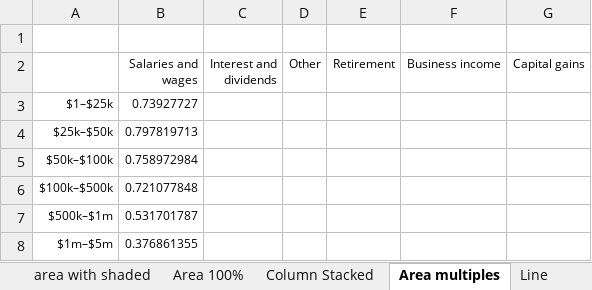
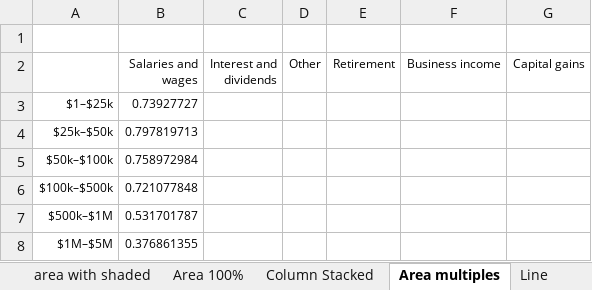
Before and after one commit to UrbanInstitute/graphics-styleguide, an Excel workbook: chart-styles.xlsx, sheet Area multiples, drawn as a sheet; only a part is shown; values as stored, in another font and other column widths than the file's, no borders; charts and pictures not drawn; the diff covers the shown part only; the diff names each change by its address in the sheet, - before the commit and + after, or states it on an @@ line.

```diff
--- a/chart-styles.xlsx (sheet Area multiples)
+++ b/chart-styles.xlsx (sheet Area multiples)
-A7: $500k–$1m
+A7: $500k–$1M
-A8: $1m–$5m
+A8: $1M–$5M
```
Also changed, not shown: 22 edited cells elsewhere in this sheet, sheet Column Stacked, sheet Column Distribution, charts or pictures, 15 other files.
